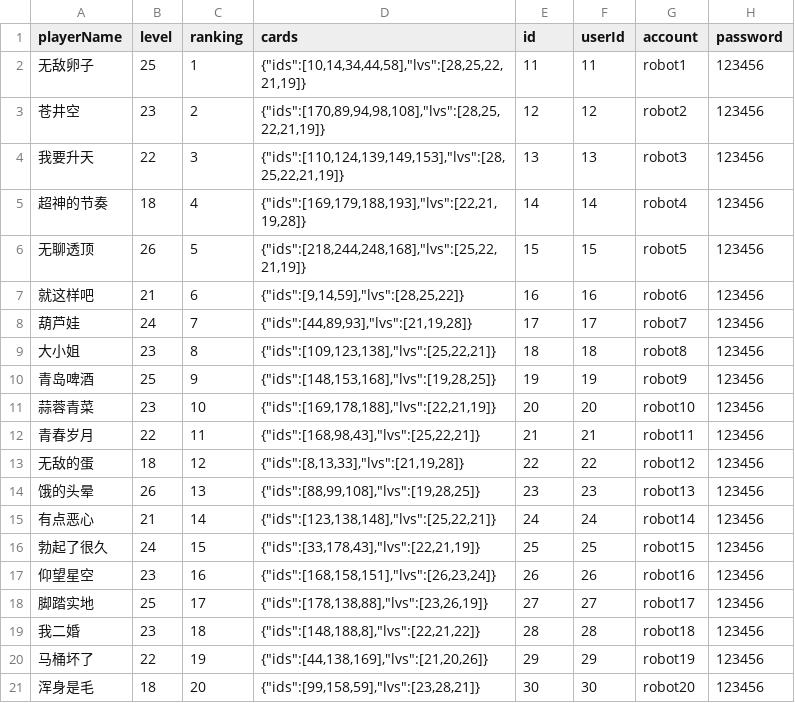
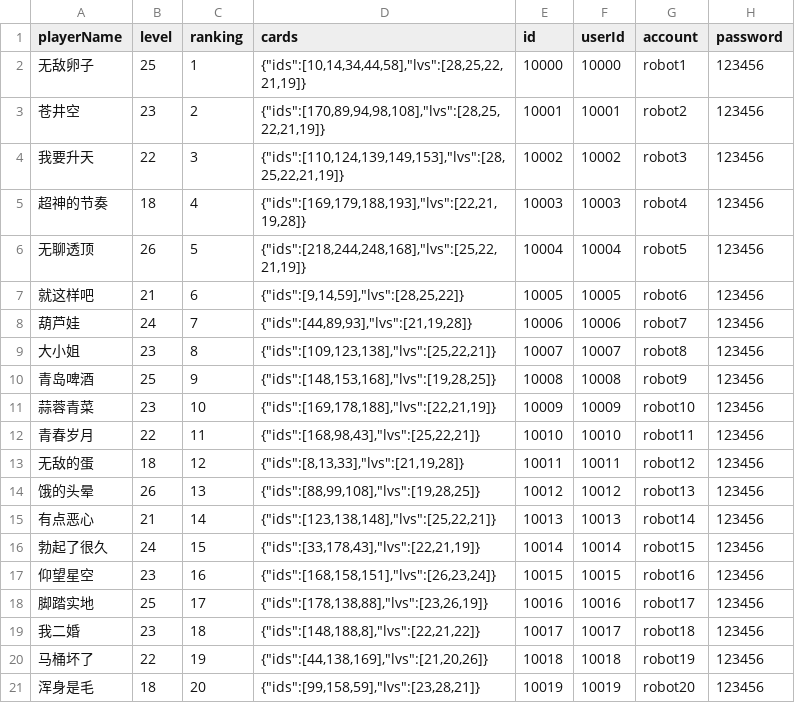
Before and after one commit to leasuregame/magpie, a CSV file: game-server/data/robot.csv, drawn as a sheet.

Commit message:
修改robot.csv

```diff
--- a/game-server/data/robot.csv
+++ b/game-server/data/robot.csv
@@ -1,21 +1,21 @@
 playerName;level;ranking;cards;id;userId;account;password
-无敌卵子;25;1;"{""ids"":[10,14,34,44,58],""lvs"":[28,25,22,21,19]}";11;11;robot1;123456
-苍井空;23;2;"{""ids"":[170,89,94,98,108],""lvs"":[28,25,22,21,19]}";12;12;robot2;123456
-我要升天;22;3;"{""ids"":[110,124,139,149,153],""lvs"":[28,25,22,21,19]}";13;13;robot3;123456
-超神的节奏;18;4;"{""ids"":[169,179,188,193],""lvs"":[22,21,19,28]}";14;14;robot4;123456
-无聊透顶;26;5;"{""ids"":[218,244,248,168],""lvs"":[25,22,21,19]}";15;15;robot5;123456
-就这样吧;21;6;"{""ids"":[9,14,59],""lvs"":[28,25,22]}";16;16;robot6;123456
-葫芦娃;24;7;"{""ids"":[44,89,93],""lvs"":[21,19,28]}";17;17;robot7;123456
-大小姐;23;8;"{""ids"":[109,123,138],""lvs"":[25,22,21]}";18;18;robot8;123456
-青岛啤酒;25;9;"{""ids"":[148,153,168],""lvs"":[19,28,25]}";19;19;robot9;123456
-蒜蓉青菜;23;10;"{""ids"":[169,178,188],""lvs"":[22,21,19]}";20;20;robot10;123456
-青春岁月;22;11;"{""ids"":[168,98,43],""lvs"":[25,22,21]}";21;21;robot11;123456
-无敌的蛋;18;12;"{""ids"":[8,13,33],""lvs"":[21,19,28]}";22;22;robot12;123456
-饿的头晕;26;13;"{""ids"":[88,99,108],""lvs"":[19,28,25]}";23;23;robot13;123456
-有点恶心;21;14;"{""ids"":[123,138,148],""lvs"":[25,22,21]}";24;24;robot14;123456
-勃起了很久;24;15;"{""ids"":[33,178,43],""lvs"":[22,21,19]}";25;25;robot15;123456
-仰望星空;23;16;"{""ids"":[168,158,151],""lvs"":[26,23,24]}";26;26;robot16;123456
-脚踏实地;25;17;"{""ids"":[178,138,88],""lvs"":[23,26,19]}";27;27;robot17;123456
-我二婚;23;18;"{""ids"":[148,188,8],""lvs"":[22,21,22]}";28;28;robot18;123456
-马桶坏了;22;19;"{""ids"":[44,138,169],""lvs"":[21,20,26]}";29;29;robot19;123456
-浑身是毛;18;20;"{""ids"":[99,158,59],""lvs"":[23,28,21]}";30;30;robot20;123456
+无敌卵子;25;1;"{""ids"":[10,14,34,44,58],""lvs"":[28,25,22,21,19]}";10000;10000;robot1;123456
+苍井空;23;2;"{""ids"":[170,89,94,98,108],""lvs"":[28,25,22,21,19]}";10001;10001;robot2;123456
+我要升天;22;3;"{""ids"":[110,124,139,149,153],""lvs"":[28,25,22,21,19]}";10002;10002;robot3;123456
+超神的节奏;18;4;"{""ids"":[169,179,188,193],""lvs"":[22,21,19,28]}";10003;10003;robot4;123456
+无聊透顶;26;5;"{""ids"":[218,244,248,168],""lvs"":[25,22,21,19]}";10004;10004;robot5;123456
+就这样吧;21;6;"{""ids"":[9,14,59],""lvs"":[28,25,22]}";10005;10005;robot6;123456
+葫芦娃;24;7;"{""ids"":[44,89,93],""lvs"":[21,19,28]}";10006;10006;robot7;123456
+大小姐;23;8;"{""ids"":[109,123,138],""lvs"":[25,22,21]}";10007;10007;robot8;123456
+青岛啤酒;25;9;"{""ids"":[148,153,168],""lvs"":[19,28,25]}";10008;10008;robot9;123456
+蒜蓉青菜;23;10;"{""ids"":[169,178,188],""lvs"":[22,21,19]}";10009;10009;robot10;123456
+青春岁月;22;11;"{""ids"":[168,98,43],""lvs"":[25,22,21]}";10010;10010;robot11;123456
+无敌的蛋;18;12;"{""ids"":[8,13,33],""lvs"":[21,19,28]}";10011;10011;robot12;123456
+饿的头晕;26;13;"{""ids"":[88,99,108],""lvs"":[19,28,25]}";10012;10012;robot13;123456
+有点恶心;21;14;"{""ids"":[123,138,148],""lvs"":[25,22,21]}";10013;10013;robot14;123456
+勃起了很久;24;15;"{""ids"":[33,178,43],""lvs"":[22,21,19]}";10014;10014;robot15;123456
+仰望星空;23;16;"{""ids"":[168,158,151],""lvs"":[26,23,24]}";10015;10015;robot16;123456
+脚踏实地;25;17;"{""ids"":[178,138,88],""lvs"":[23,26,19]}";10016;10016;robot17;123456
+我二婚;23;18;"{""ids"":[148,188,8],""lvs"":[22,21,22]}";10017;10017;robot18;123456
+马桶坏了;22;19;"{""ids"":[44,138,169],""lvs"":[21,20,26]}";10018;10018;robot19;123456
+浑身是毛;18;20;"{""ids"":[99,158,59],""lvs"":[23,28,21]}";10019;10019;robot20;123456
```
